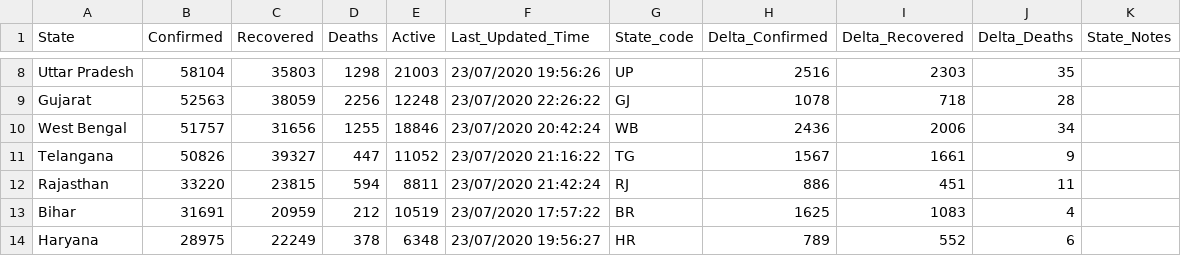
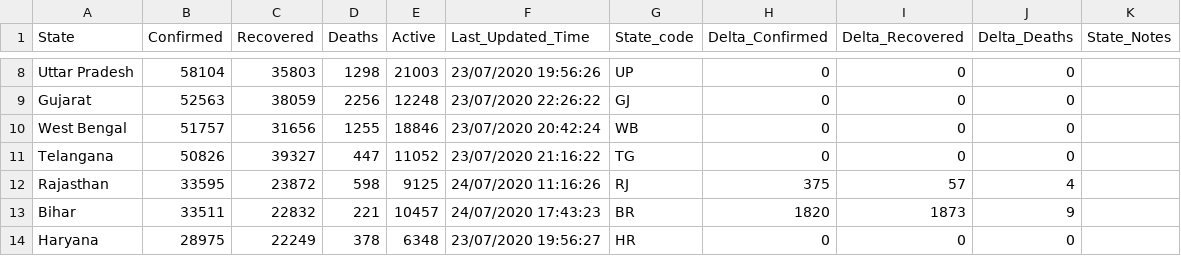
Before and after one commit to shubhrampandey/covid19India, a CSV file: csv/stateWise.csv, drawn as a sheet; only a part is shown, gaps mark what is left out; the diff covers the shown part only; the diff names each change by its address in the sheet, - before the commit and + after, or states it on an @@ line.

```diff
--- a/csv/stateWise.csv
+++ b/csv/stateWise.csv
-H8 (Delta_Confirmed): 2516
+H8 (Delta_Confirmed): 0
-I8 (Delta_Recovered): 2303
+I8 (Delta_Recovered): 0
-J8 (Delta_Deaths): 35
+J8 (Delta_Deaths): 0
-H9 (Delta_Confirmed): 1078
+H9 (Delta_Confirmed): 0
-I9 (Delta_Recovered): 718
+I9 (Delta_Recovered): 0
-J9 (Delta_Deaths): 28
+J9 (Delta_Deaths): 0
-H10 (Delta_Confirmed): 2436
+H10 (Delta_Confirmed): 0
-I10 (Delta_Recovered): 2006
+I10 (Delta_Recovered): 0
-J10 (Delta_Deaths): 34
+J10 (Delta_Deaths): 0
-H11 (Delta_Confirmed): 1567
+H11 (Delta_Confirmed): 0
-I11 (Delta_Recovered): 1661
+I11 (Delta_Recovered): 0
-J11 (Delta_Deaths): 9
+J11 (Delta_Deaths): 0
-B12 (Confirmed): 33220
+B12 (Confirmed): 33595
-C12 (Recovered): 23815
+C12 (Recovered): 23872
-D12 (Deaths): 594
+D12 (Deaths): 598
-E12 (Active): 8811
+E12 (Active): 9125
-F12 (Last_Updated_Time): 23/07/2020 21:42:24
+F12 (Last_Updated_Time): 24/07/2020 11:16:26
-H12 (Delta_Confirmed): 886
+H12 (Delta_Confirmed): 375
-I12 (Delta_Recovered): 451
+I12 (Delta_Recovered): 57
-J12 (Delta_Deaths): 11
+J12 (Delta_Deaths): 4
-B13 (Confirmed): 31691
+B13 (Confirmed): 33511
-C13 (Recovered): 20959
+C13 (Recovered): 22832
-D13 (Deaths): 212
+D13 (Deaths): 221
-E13 (Active): 10519
+E13 (Active): 10457
-F13 (Last_Updated_Time): 23/07/2020 17:57:22
+F13 (Last_Updated_Time): 24/07/2020 17:43:23
-H13 (Delta_Confirmed): 1625
+H13 (Delta_Confirmed): 1820
-I13 (Delta_Recovered): 1083
+I13 (Delta_Recovered): 1873
-J13 (Delta_Deaths): 4
+J13 (Delta_Deaths): 9
-H14 (Delta_Confirmed): 789
+H14 (Delta_Confirmed): 0
-I14 (Delta_Recovered): 552
+I14 (Delta_Recovered): 0
-J14 (Delta_Deaths): 6
+J14 (Delta_Deaths): 0
```
Also changed, not shown: 132 edited cells elsewhere in this file, csv/timeSeriesIndia.csv, 4 other files.
